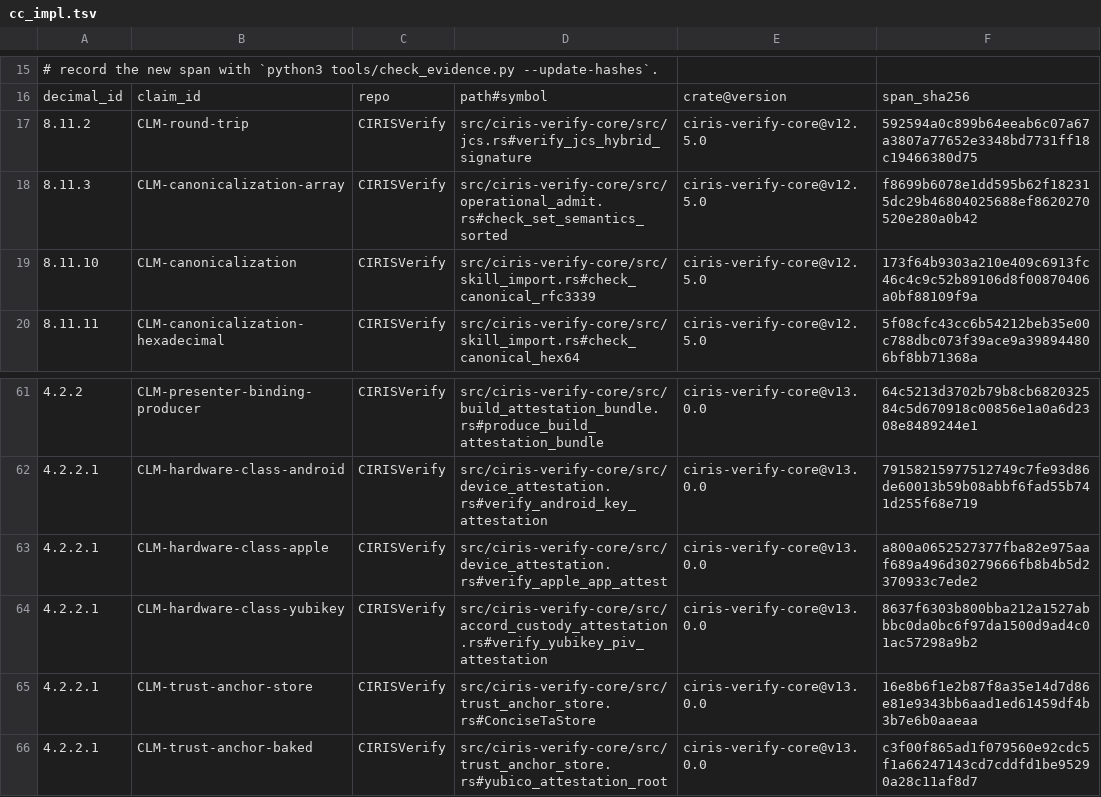
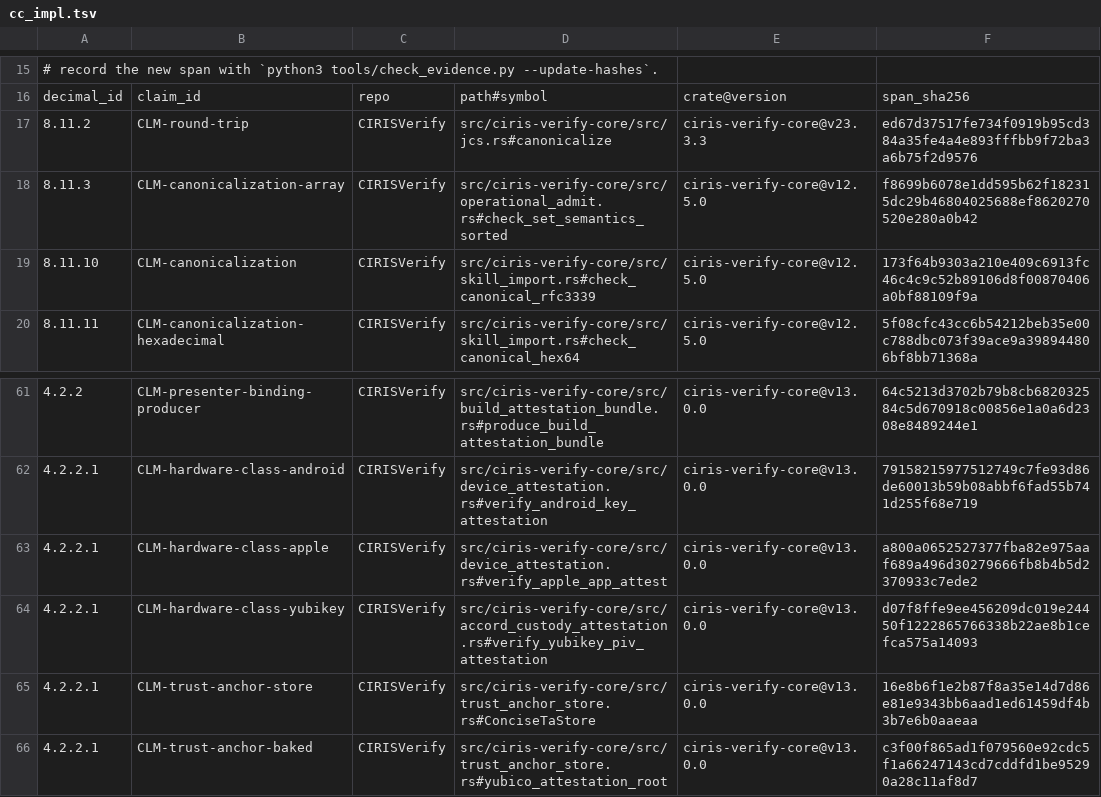
Before and after one commit to CIRISAI/CIRISVerify, a TSV file: evidence/cc_impl.tsv, drawn as a sheet; only a part is shown, gaps mark what is left out.

```diff
--- a/evidence/cc_impl.tsv
+++ b/evidence/cc_impl.tsv
@@ -16,3 +16,3 @@
 decimal_id	claim_id	repo	path#symbol	crate@version	span_sha256
-8.11.2	CLM-round-trip	CIRISVerify	src/ciris-verify-core/src/jcs.rs#verify_jcs_hybrid_signature	ciris-verify-core@v12.5.0	592594a0c899b64eeab6c07a67a3807a77652e3348bd7731ff18c19466380d75
+8.11.2	CLM-round-trip	CIRISVerify	src/ciris-verify-core/src/jcs.rs#canonicalize	ciris-verify-core@v23.3.3	ed67d37517fe734f0919b95cd384a35fe4a4e893fffbb9f72ba3a6b75f2d9576
 8.11.3	CLM-canonicalization-array	CIRISVerify	src/ciris-verify-core/src/operational_admit.rs#check_set_semantics_sorted	ciris-verify-core@v12.5.0	f8699b6078e1dd595b62f182315dc29b46804025688ef8620270520e280a0b42
@@ -63,3 +63,3 @@ decimal_id	claim_id	repo	path#symbol	crate@version	span_sha256
 4.2.2.1	CLM-hardware-class-apple	CIRISVerify	src/ciris-verify-core/src/device_attestation.rs#verify_apple_app_attest	ciris-verify-core@v13.0.0	a800a0652527377fba82e975aaf689a496d30279666fb8b4b5d2370933c7ede2
-4.2.2.1	CLM-hardware-class-yubikey	CIRISVerify	src/ciris-verify-core/src/accord_custody_attestation.rs#verify_yubikey_piv_attestation	ciris-verify-core@v13.0.0	8637f6303b800bba212a1527abbbc0da0bc6f97da1500d9ad4c01ac57298a9b2
+4.2.2.1	CLM-hardware-class-yubikey	CIRISVerify	src/ciris-verify-core/src/accord_custody_attestation.rs#verify_yubikey_piv_attestation	ciris-verify-core@v13.0.0	d07f8ffe9ee456209dc019e24450f1222865766338b22ae8b1cefca575a14093
 4.2.2.1	CLM-trust-anchor-store	CIRISVerify	src/ciris-verify-core/src/trust_anchor_store.rs#ConciseTaStore	ciris-verify-core@v13.0.0	16e8b6f1e2b87f8a35e14d7d86e81e9343bb6aad1ed61459df4b3b7e6b0aaeaa
```
Also changed, not shown: 10 other files.
